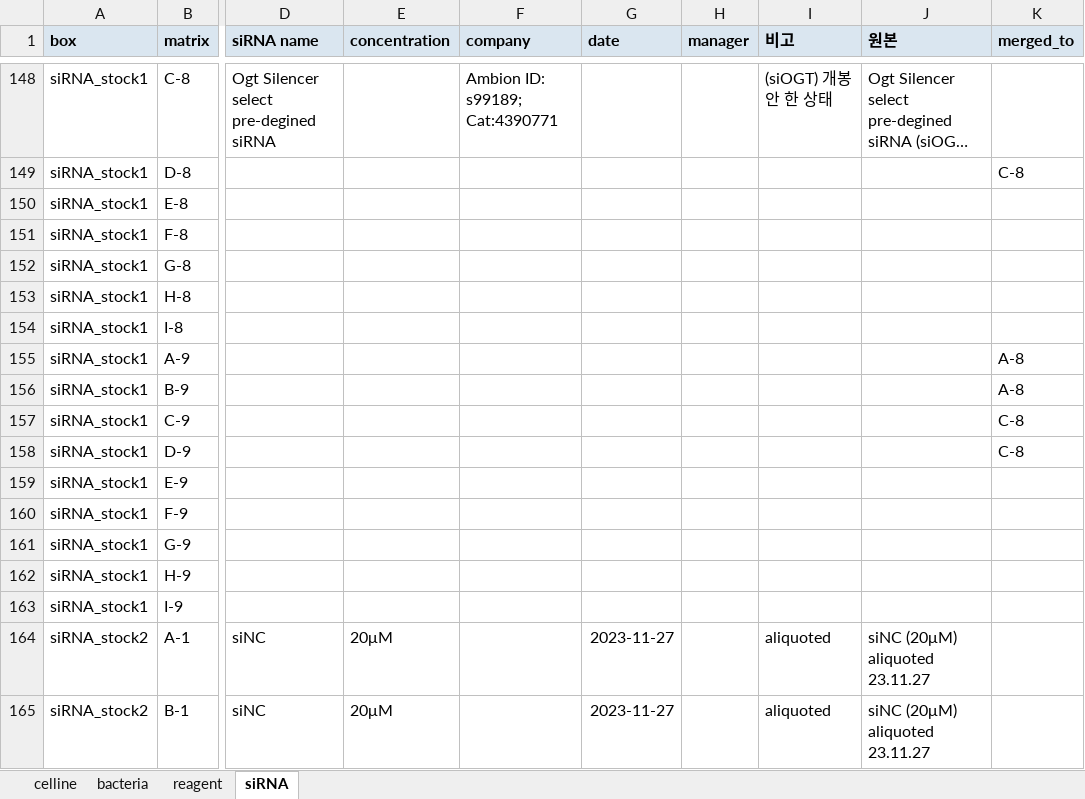
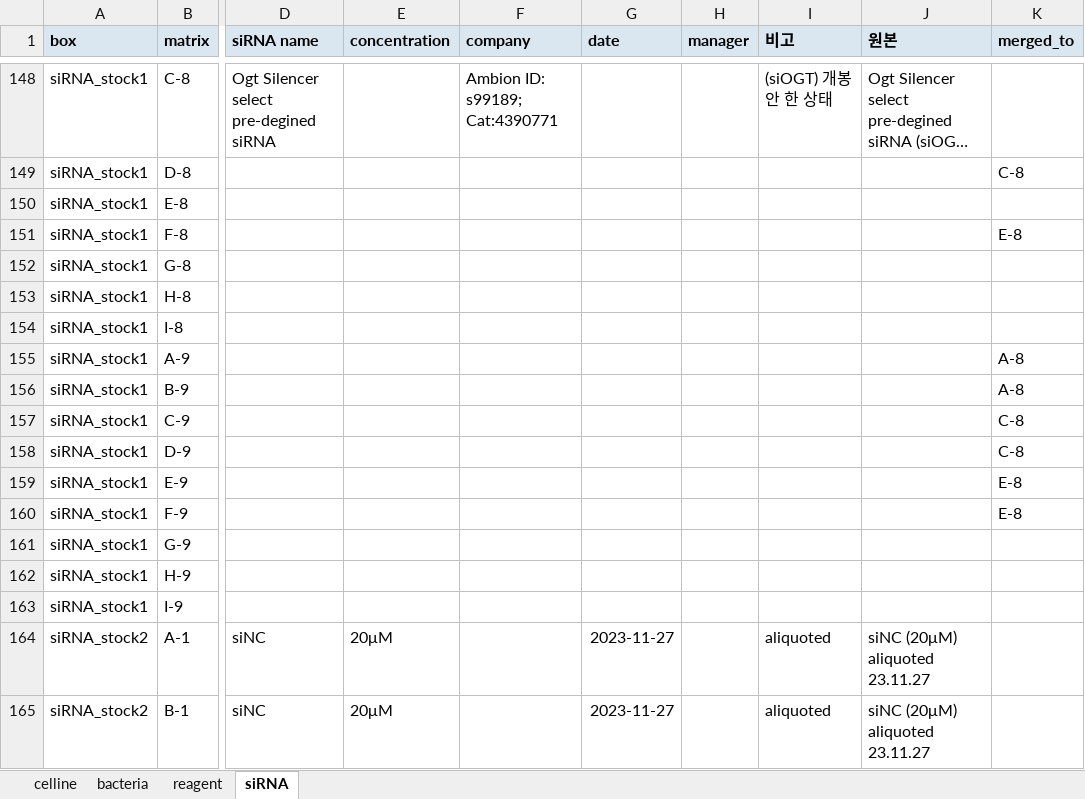
Before and after one commit to splab8247/lab-stock, an Excel workbook: stock.xlsx, sheet siRNA, drawn as a sheet; only a part is shown, gaps mark what is left out; long unchanged cells end in …; values as stored, in another font and other column widths than the file's, no borders; the diff names each change by its address in the sheet, - before the commit and + after, or states it on an @@ line.

Commit message:
stock.xlsx 자동 갱신

```diff
--- a/stock.xlsx (sheet siRNA)
+++ b/stock.xlsx (sheet siRNA)
-K151 (merged_to): (empty)
+K151 (merged_to): E-8
-K159:K160 (merged_to): (empty)
+K159:K160 (merged_to): E-8
```
